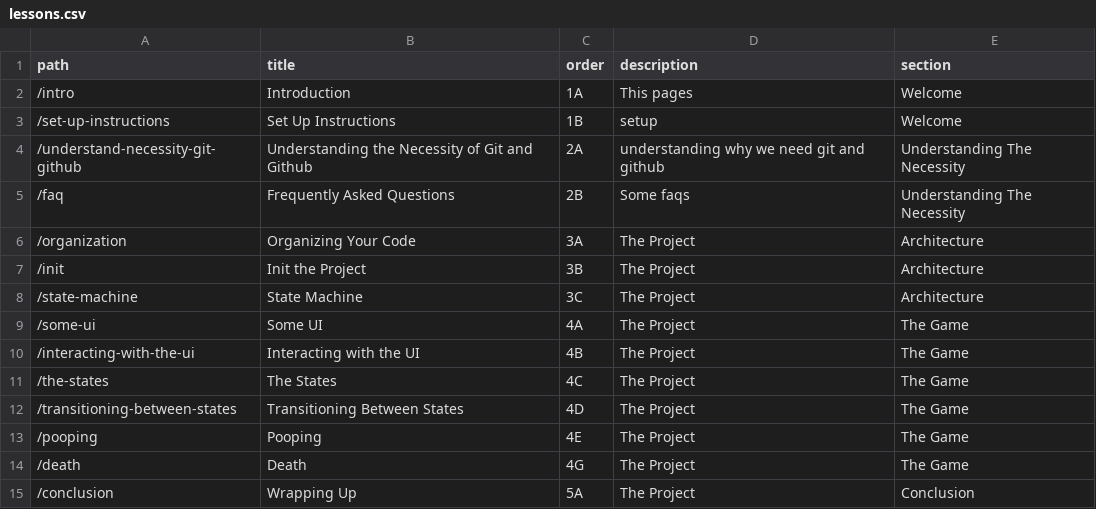
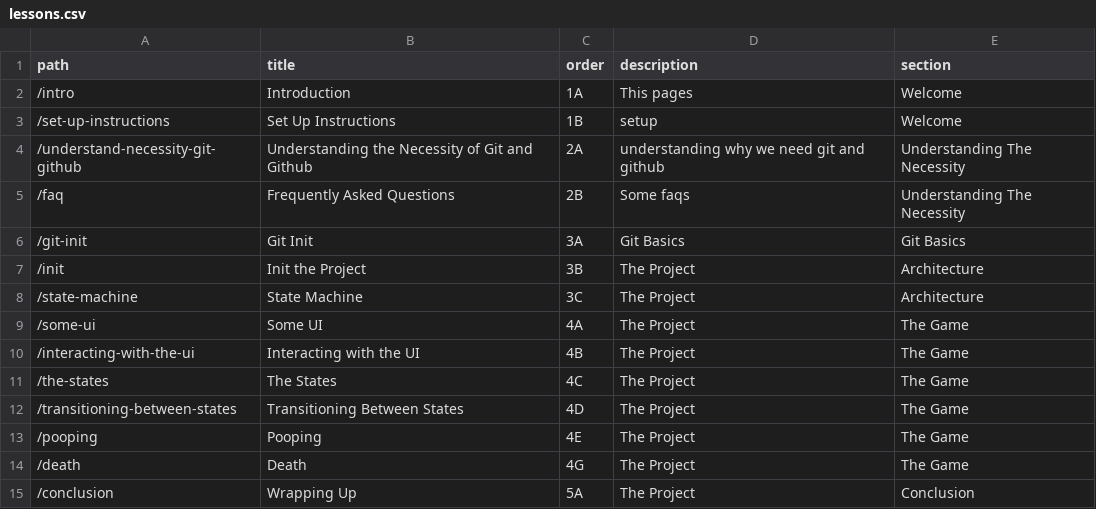
Before and after one commit to atiqueahmedziad/intro-git-workshop, a CSV file: lessons.csv, drawn as a sheet.

```diff
--- a/lessons.csv
+++ b/lessons.csv
@@ -5,3 +5,3 @@ path,title,order,description,section
 "/faq","Frequently Asked Questions","2B","Some faqs","Understanding The Necessity"
-"/organization","Organizing Your Code","3A","The Project","Architecture"
+"/git-init","Git Init","3A","Git Basics","Git Basics"
 "/init","Init the Project","3B","The Project","Architecture"
```
Also changed, not shown: links.csv, 46 other files.
